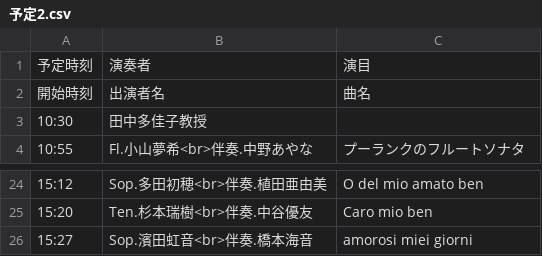
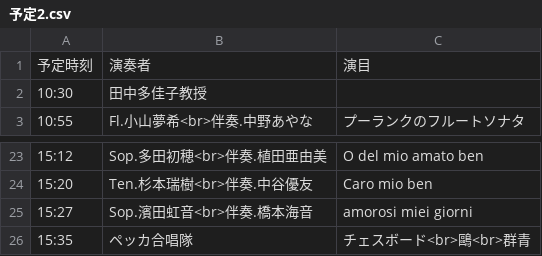
Before and after one commit to Peccatore/2023, a CSV file: 予定2.csv, drawn as a sheet; only a part is shown, gaps mark what is left out.

```diff
--- a/予定2.csv
+++ b/予定2.csv
@@ -1,3 +1,2 @@
 予定時刻,演奏者,演目
-開始時刻,出演者名,曲名
 10:30,田中多佳子教授,
@@ -26 +25,2 @@
 15:27,Sop.濱田虹音<br>伴奏.橋本海音,amorosi miei giorni
+15:35,ペッカ合唱隊,チェスボード<br>鷗<br>群青
```
Also changed, not shown: 予定.csv.
